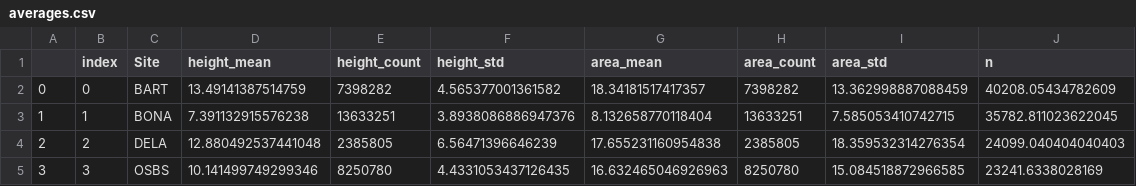
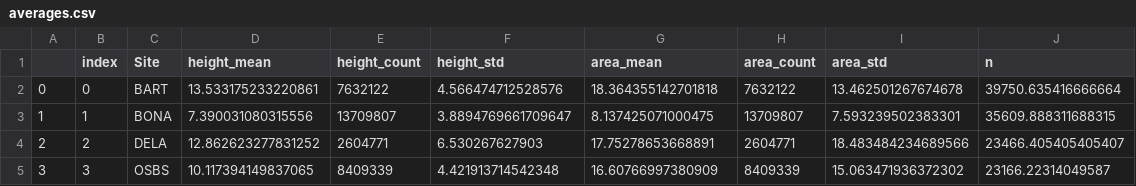
Before and after one commit to weecology/NEON_crown_maps, a CSV file: Figures/averages.csv, drawn as a sheet; only a part is shown; the diff covers the shown part only.

```diff
--- a/Figures/averages.csv
+++ b/Figures/averages.csv
@@ -1,5 +1,5 @@
 ,index,Site,height_mean,height_count,height_std,area_mean,area_count,area_std,n
-0,0,BART,13.49141387514759,7398282,4.565377001361582,18.34181517417357,7398282,13.362998887088459,40208.05434782609
-1,1,BONA,7.391132915576238,13633251,3.8938086886947376,8.132658770118404,13633251,7.585053410742715,35782.811023622045
-2,2,DELA,12.880492537441048,2385805,6.56471396646239,17.655231160954838,2385805,18.359532314276354,24099.040404040403
-3,3,OSBS,10.141499749299346,8250780,4.4331053437126435,16.632465046926963,8250780,15.084518872966585,23241.6338028169
+0,0,BART,13.533175233220861,7632122,4.566474712528576,18.364355142701818,7632122,13.462501267674678,39750.635416666664
+1,1,BONA,7.390031080315556,13709807,3.8894769661709647,8.137425071000475,13709807,7.593239502383301,35609.888311688315
+2,2,DELA,12.862623277831252,2604771,6.530267627903,17.75278653668891,2604771,18.483484234689566,23466.405405405407
+3,3,OSBS,10.117394149837065,8409339,4.421913714542348,16.60766997380909,8409339,15.063471936372302,23166.22314049587
```
Also changed, not shown: 21 edited cells elsewhere in this file, Figures/counts.csv, Figures/treefall.csv, 2 other files.
